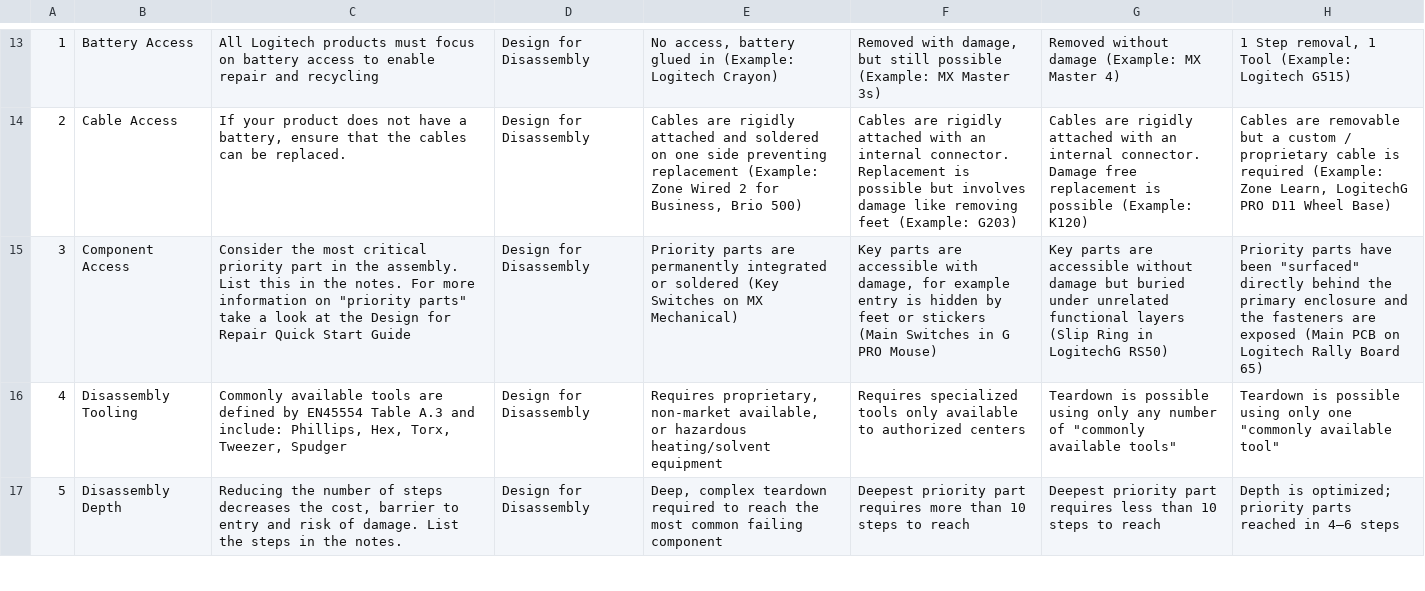
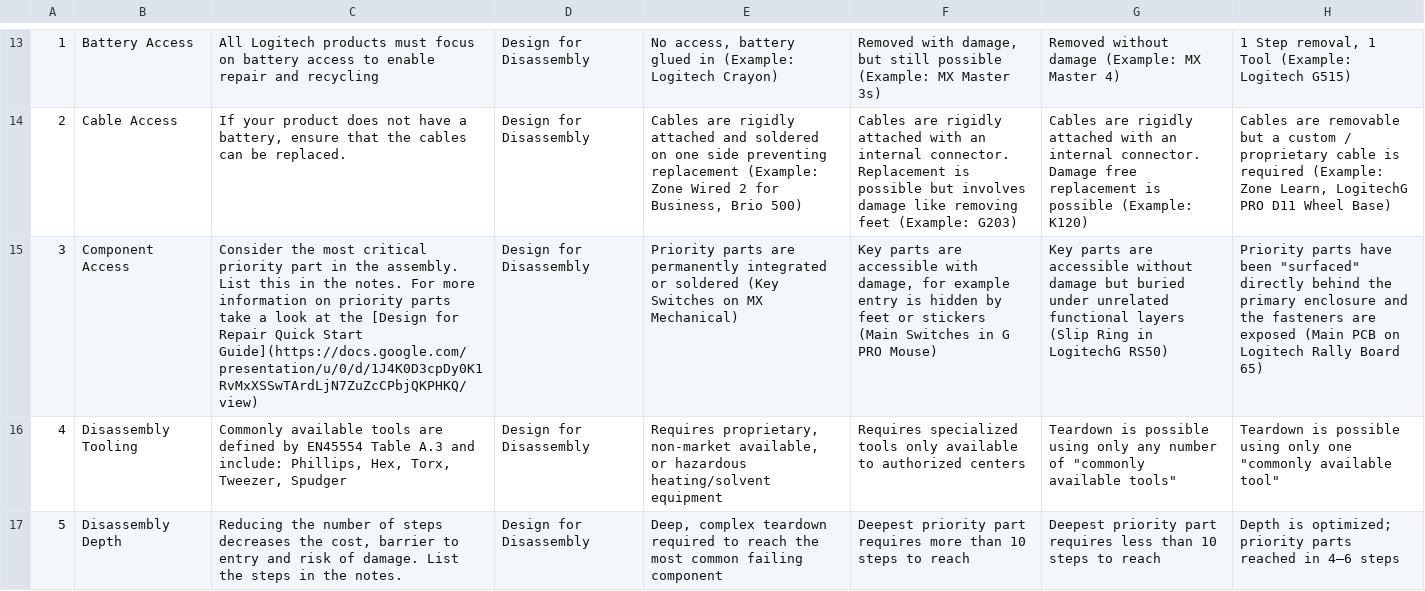
Before and after one commit to mpapadopoulos-logitech/Circular-Design-Scorecard, a CSV file: Detroit Lite Wireframe - Questions.csv, drawn as a sheet; only a part is shown, gaps mark what is left out; the diff names each change by its address in the sheet, - before the commit and + after, or states it on an @@ line.

Commit message:
Update Detroit Lite Wireframe - Questions.csv

```diff
--- a/Detroit Lite Wireframe - Questions.csv
+++ b/Detroit Lite Wireframe - Questions.csv
-C15: …information on "priority parts" take a look at the Design for Repair Quick Start Guide
+C15: …information on priority parts take a look at the [Design for Repair Quick Start Guide](https://docs.google.com/presentation/u/0/d/1J4K0D3cpDy0K1RvMxXSSwTArdLjN7ZuZcCPbjQKPHKQ/view)
```
